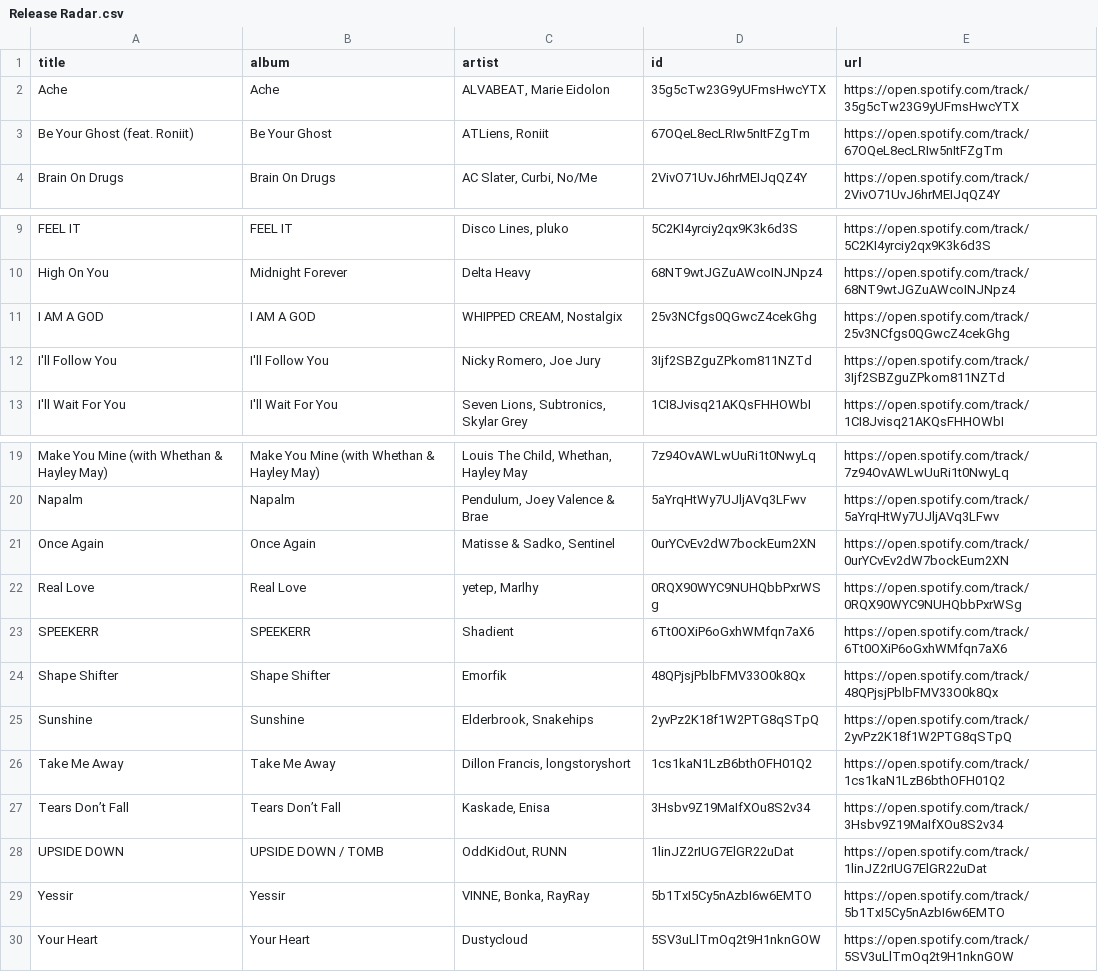
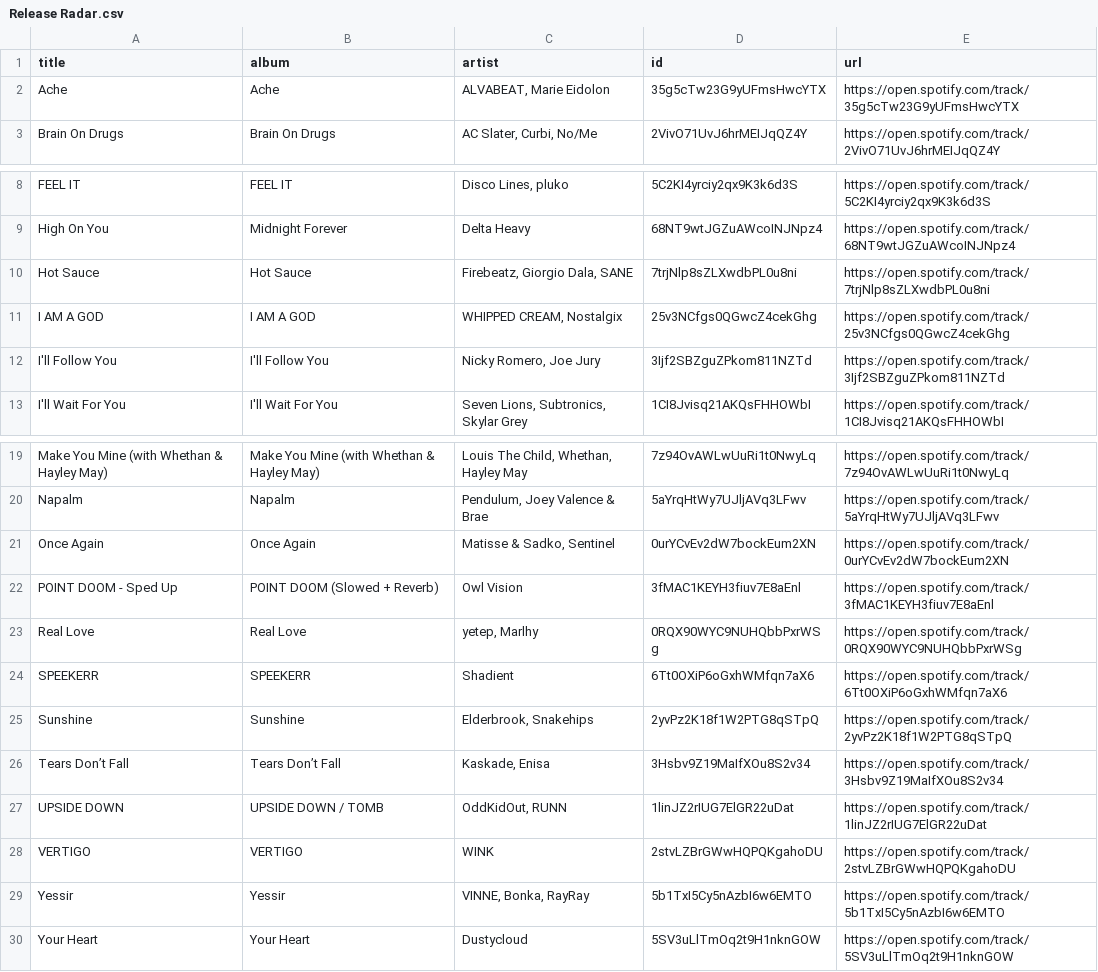
Before and after one commit to unex/dews_beats, a CSV file: playlists/Release Radar.csv, drawn as a sheet; only a part is shown, gaps mark what is left out.

```diff
--- a/playlists/Release Radar.csv
+++ b/playlists/Release Radar.csv
@@ -2,3 +2,2 @@ title,album,artist,id,url
 Ache,Ache,"ALVABEAT, Marie Eidolon",35g5cTw23G9yUFmsHwcYTX,https://open.spotify.com/track/35g5cTw23G9yUFmsHwcYTX
-Be Your Ghost (feat. Roniit),Be Your Ghost,"ATLiens, Roniit",67OQeL8ecLRIw5nItFZgTm,https://open.spotify.com/track/67OQeL8ecLRIw5nItFZgTm
 Brain On Drugs,Brain On Drugs,"AC Slater, Curbi, No/Me",2VivO71UvJ6hrMEIJqQZ4Y,https://open.spotify.com/track/2VivO71UvJ6hrMEIJqQZ4Y
@@ -10,2 +9,3 @@ FEEL IT,FEEL IT,"Disco Lines, pluko",5C2KI4yrciy2qx9K3k6d3S,https://open.spotify
 High On You,Midnight Forever,Delta Heavy,68NT9wtJGZuAWcoINJNpz4,https://open.spotify.com/track/68NT9wtJGZuAWcoINJNpz4
+Hot Sauce,Hot Sauce,"Firebeatz, Giorgio Dala, SANE",7trjNlp8sZLXwdbPL0u8ni,https://open.spotify.com/track/7trjNlp8sZLXwdbPL0u8ni
 I AM A GOD,I AM A GOD,"WHIPPED CREAM, Nostalgix",25v3NCfgs0QGwcZ4cekGhg,https://open.spotify.com/track/25v3NCfgs0QGwcZ4cekGhg
@@ -21,9 +21,9 @@ Napalm,Napalm,"Pendulum, Joey Valence & Brae",5aYrqHtWy7UJljAVq3LFwv,https://ope
 Once Again,Once Again,"Matisse & Sadko, Sentinel",0urYCvEv2dW7bockEum2XN,https://open.spotify.com/track/0urYCvEv2dW7bockEum2XN
+POINT DOOM - Sped Up,POINT DOOM (Slowed + Reverb),Owl Vision,3fMAC1KEYH3fiuv7E8aEnl,https://open.spotify.com/track/3fMAC1KEYH3fiuv7E8aEnl
 Real Love,Real Love,"yetep, Marlhy",0RQX90WYC9NUHQbbPxrWSg,https://open.spotify.com/track/0RQX90WYC9NUHQbbPxrWSg
 SPEEKERR,SPEEKERR,Shadient,6Tt0OXiP6oGxhWMfqn7aX6,https://open.spotify.com/track/6Tt0OXiP6oGxhWMfqn7aX6
-Shape Shifter,Shape Shifter,Emorfik,48QPjsjPblbFMV33O0k8Qx,https://open.spotify.com/track/48QPjsjPblbFMV33O0k8Qx
 Sunshine,Sunshine,"Elderbrook, Snakehips",2yvPz2K18f1W2PTG8qSTpQ,https://open.spotify.com/track/2yvPz2K18f1W2PTG8qSTpQ
-Take Me Away,Take Me Away,"Dillon Francis, longstoryshort",1cs1kaN1LzB6bthOFH01Q2,https://open.spotify.com/track/1cs1kaN1LzB6bthOFH01Q2
 Tears Don’t Fall,Tears Don’t Fall,"Kaskade, Enisa",3Hsbv9Z19MaIfXOu8S2v34,https://open.spotify.com/track/3Hsbv9Z19MaIfXOu8S2v34
 UPSIDE DOWN,UPSIDE DOWN / TOMB,"OddKidOut, RUNN",1linJZ2rIUG7ElGR22uDat,https://open.spotify.com/track/1linJZ2rIUG7ElGR22uDat
+VERTIGO,VERTIGO,WINK,2stvLZBrGWwHQPQKgahoDU,https://open.spotify.com/track/2stvLZBrGWwHQPQKgahoDU
 Yessir,Yessir,"VINNE, Bonka, RayRay",5b1TxI5Cy5nAzbI6w6EMTO,https://open.spotify.com/track/5b1TxI5Cy5nAzbI6w6EMTO
```
Also changed, not shown: Saved Songs.csv, playlists/Tech House Operator.csv, 1 other file.
